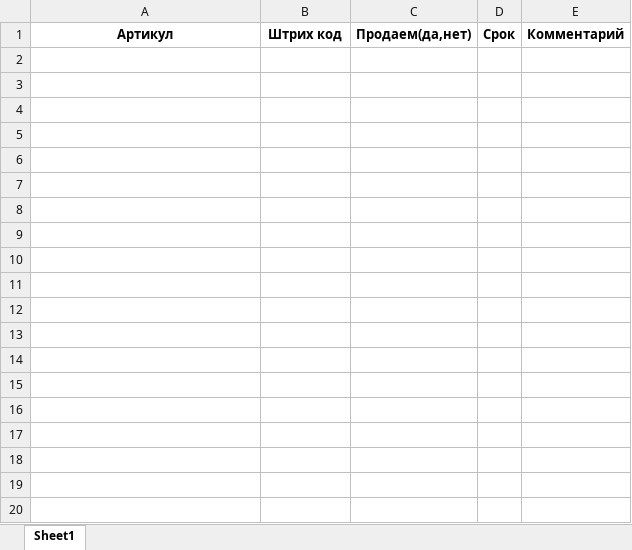
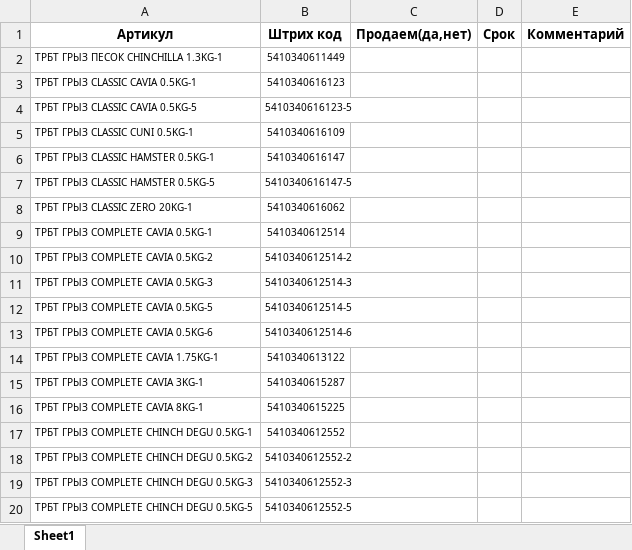
Before and after one commit to AliakseiPischyk/ObnovlenieOstatkov, an Excel workbook: stop list/ТРБТ.xlsx, sheet Sheet1, drawn as a sheet; only a part is shown; values as stored, in another font and other column widths than the file's, no borders; the diff covers the shown part only; the diff names each change by its address in the sheet, - before the commit and + after, or states it on an @@ line.

```diff
--- a/stop list/ТРБТ.xlsx (sheet Sheet1)
+++ b/stop list/ТРБТ.xlsx (sheet Sheet1)
+row 2: ТРБТ ГРЫЗ ПЕСОК CHINCHILLA 1.3KG-1 | 5410340611449
+row 3: ТРБТ ГРЫЗ CLASSIC CAVIA 0.5KG-1 | 5410340616123
+row 4: ТРБТ ГРЫЗ CLASSIC CAVIA 0.5KG-5 | 5410340616123-5
+row 5: ТРБТ ГРЫЗ CLASSIC CUNI 0.5KG-1 | 5410340616109
+row 6: ТРБТ ГРЫЗ CLASSIC HAMSTER 0.5KG-1 | 5410340616147
+row 7: ТРБТ ГРЫЗ CLASSIC HAMSTER 0.5KG-5 | 5410340616147-5
+row 8: ТРБТ ГРЫЗ CLASSIC ZERO 20KG-1 | 5410340616062
+row 9: ТРБТ ГРЫЗ COMPLETE CAVIA 0.5KG-1 | 5410340612514
+row 10: ТРБТ ГРЫЗ COMPLETE CAVIA 0.5KG-2 | 5410340612514-2
+row 11: ТРБТ ГРЫЗ COMPLETE CAVIA 0.5KG-3 | 5410340612514-3
+row 12: ТРБТ ГРЫЗ COMPLETE CAVIA 0.5KG-5 | 5410340612514-5
+row 13: ТРБТ ГРЫЗ COMPLETE CAVIA 0.5KG-6 | 5410340612514-6
+row 14: ТРБТ ГРЫЗ COMPLETE CAVIA 1.75KG-1 | 5410340613122
+row 15: ТРБТ ГРЫЗ COMPLETE CAVIA 3KG-1 | 5410340615287
+row 16: ТРБТ ГРЫЗ COMPLETE CAVIA 8KG-1 | 5410340615225
+row 17: ТРБТ ГРЫЗ COMPLETE CHINCH DEGU 0.5KG-1 | 5410340612552
+row 18: ТРБТ ГРЫЗ COMPLETE CHINCH DEGU 0.5KG-2 | 5410340612552-2
+row 19: ТРБТ ГРЫЗ COMPLETE CHINCH DEGU 0.5KG-3 | 5410340612552-3
+row 20: ТРБТ ГРЫЗ COMPLETE CHINCH DEGU 0.5KG-5 | 5410340612552-5
```
Also changed, not shown: 237 added rows elsewhere in this sheet, new kartochki/АЛЬПАКА.xlsx, result/АЛЬПАКА.xlsx, 18 other files.
